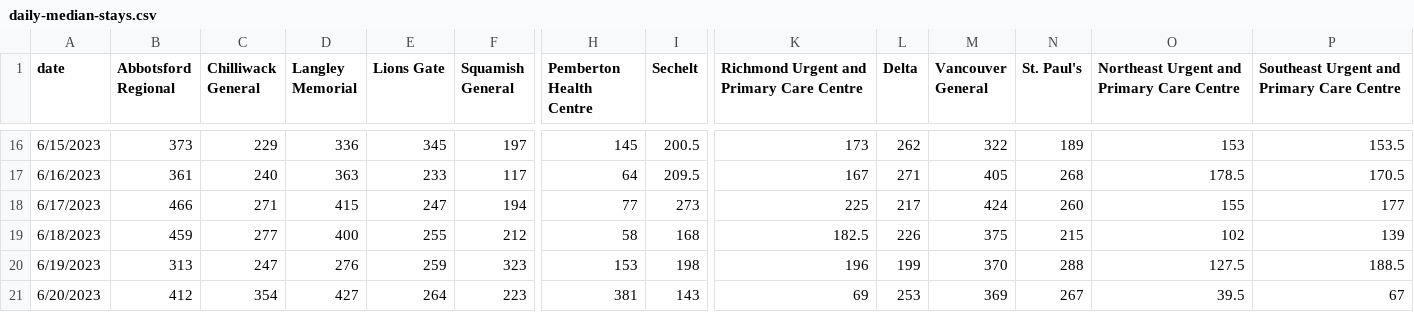
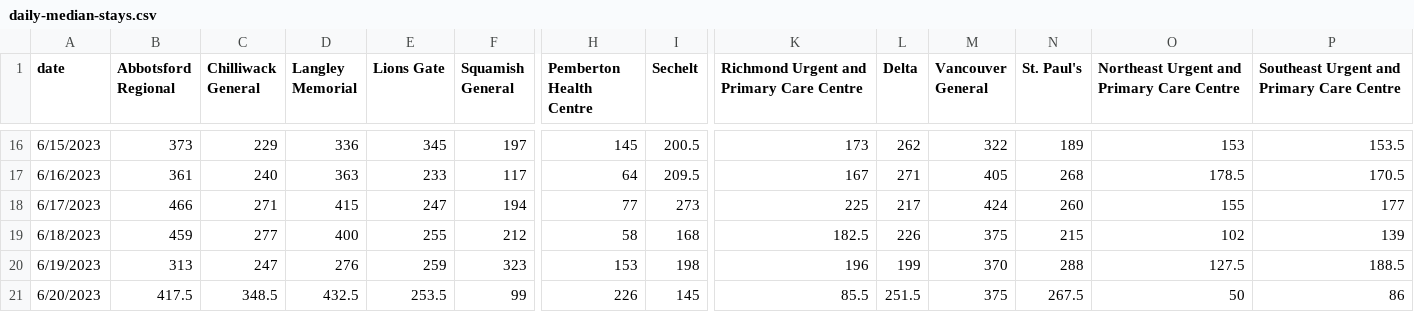
Before and after one commit to vs-postmedia/er-wait-time-scraper, a CSV file: data/daily-median-stays.csv, drawn as a sheet; only a part is shown, gaps mark what is left out; the diff covers the shown part only; the diff names each change by its address in the sheet, - before the commit and + after, or states it on an @@ line.

```diff
--- a/data/daily-median-stays.csv
+++ b/data/daily-median-stays.csv
-B21 (Abbotsford Regional): 412
+B21 (Abbotsford Regional): 417.5
-C21 (Chilliwack General): 354
+C21 (Chilliwack General): 348.5
-D21 (Langley Memorial): 427
+D21 (Langley Memorial): 432.5
-E21 (Lions Gate): 264
+E21 (Lions Gate): 253.5
-F21 (Squamish General): 223
+F21 (Squamish General): 99
-H21 (Pemberton Health Centre): 381
+H21 (Pemberton Health Centre): 226
-I21 (Sechelt): 143
+I21 (Sechelt): 145
-K21: 69
+K21: 85.5
-L21 (Delta): 253
+L21 (Delta): 251.5
-M21 (Vancouver General): 369
+M21 (Vancouver General): 375
-N21 (St. Paul's): 267
+N21 (St. Paul's): 267.5
-O21: 39.5
+O21: 50
-P21: 67
+P21: 86
```
Also changed, not shown: 5 edited cells elsewhere in this file, data/daily-median-waits.csv, data/data.csv, 1 other file.
